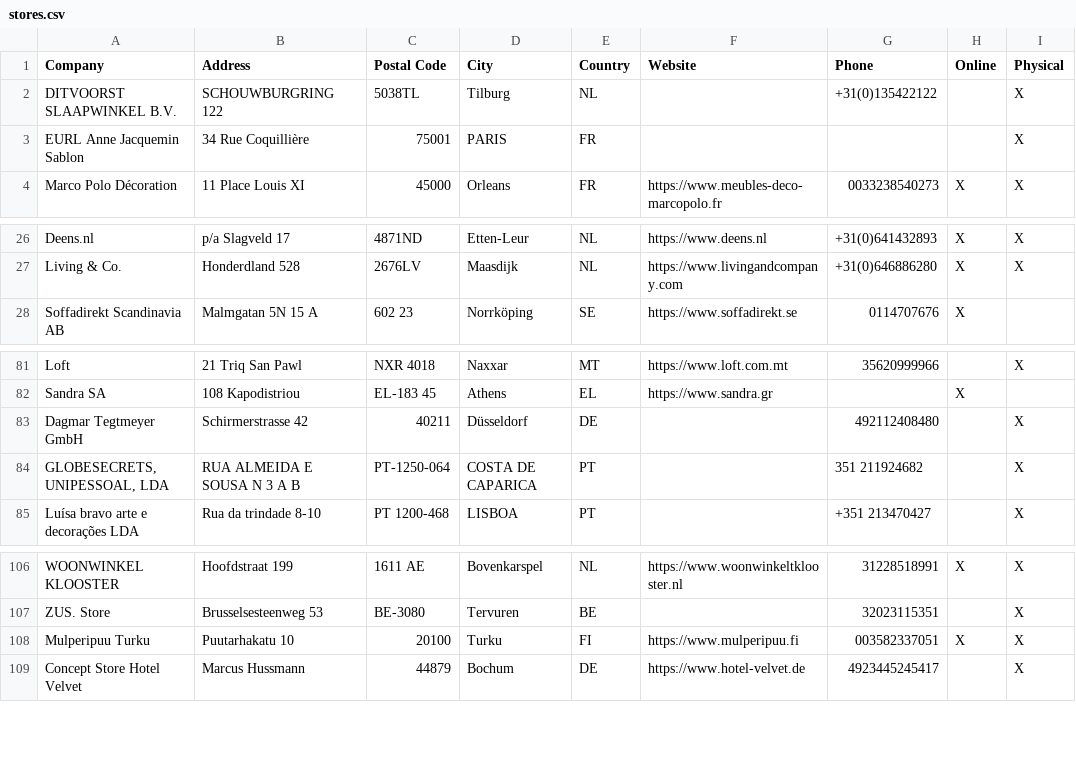
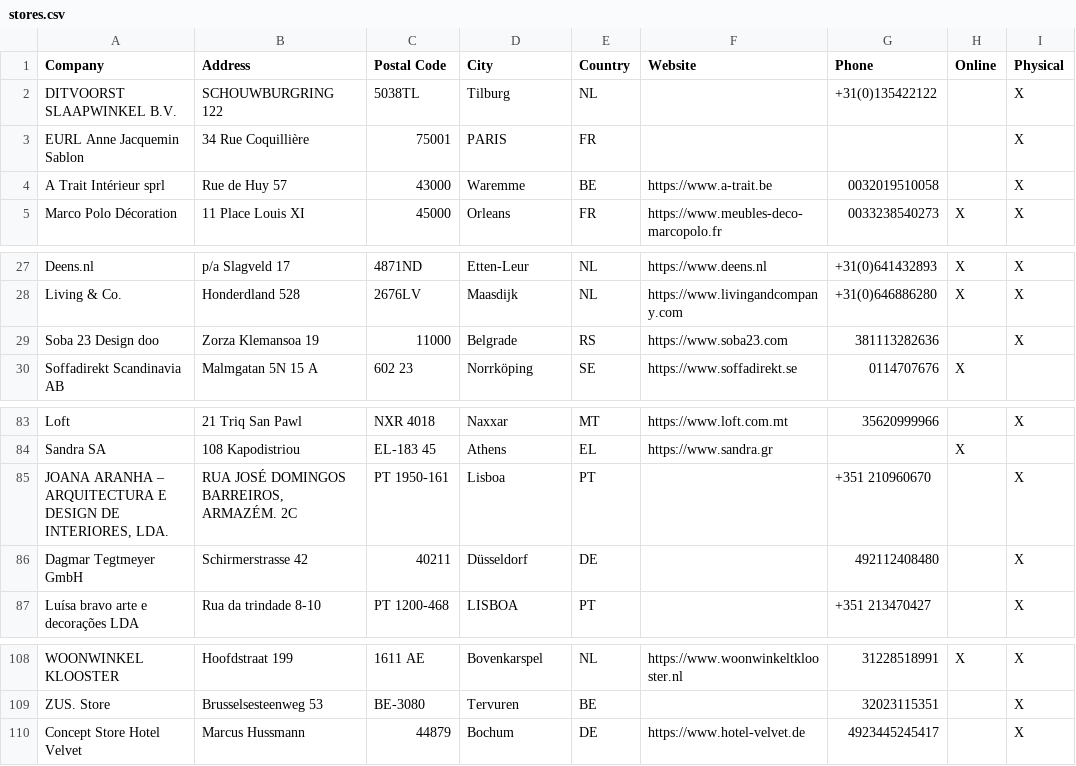
Before and after one commit to NicoBang/nordal-store-locator, a CSV file: stores.csv, drawn as a sheet; only a part is shown, gaps mark what is left out.

```diff
--- a/stores.csv
+++ b/stores.csv
@@ -3,2 +3,3 @@ DITVOORST SLAAPWINKEL B.V., SCHOUWBURGRING 122,5038TL,Tilburg,NL,,+31(0)13542212
 EURL Anne Jacquemin Sablon,34 Rue Coquillière,75001,PARIS,FR,,,,X
+A Trait Intérieur sprl,Rue de Huy 57,43000,Waremme,BE,https://www.a-trait.be,0032019510058,,X
 Marco Polo Décoration,11 Place Louis XI,45000,Orleans,FR,https://www.meubles-deco-marcopolo.fr,0033238540273,X,X
@@ -27,2 +28,3 @@ Deens.nl,p/a Slagveld 17,4871ND,Etten-Leur,NL,https://www.deens.nl,+31(0)6414328
 Living & Co.,Honderdland 528,2676LV,Maasdijk,NL,https://www.livingandcompany.com,+31(0)646886280,X,X
+Soba 23 Design doo,Zorza Klemansoa 19,11000,Belgrade,RS,https://www.soba23.com,381113282636,,X
 Soffadirekt Scandinavia AB,Malmgatan 5N 15 A,602 23,Norrköping,SE,https://www.soffadirekt.se,0114707676,X,
@@ -82,4 +84,4 @@ Loft,21 Triq San Pawl,NXR 4018,Naxxar,MT,https://www.loft.com.mt,35620999966,,X
 Sandra SA,108 Kapodistriou,EL-183 45,Athens,EL,https://www.sandra.gr,,X,
+"JOANA ARANHA – ARQUITECTURA E DESIGN DE INTERIORES, LDA.","RUA JOSÉ DOMINGOS BARREIROS, ARMAZÉM. 2C",PT 1950-161,Lisboa,PT,,+351 210960670,,X
 Dagmar Tegtmeyer GmbH,Schirmerstrasse 42,40211,Düsseldorf,DE,,492112408480,,X
-"GLOBESECRETS, UNIPESSOAL, LDA",RUA ALMEIDA E SOUSA N 3 A B,PT-1250-064,COSTA DE CAPARICA,PT,,351 211924682,,X
 Luísa bravo arte e decorações LDA,Rua da trindade 8-10,PT 1200-468,LISBOA,PT,,+351 213470427,,X
@@ -107,3 +109,2 @@ WOONWINKEL KLOOSTER,Hoofdstraat 199,1611 AE,Bovenkarspel,NL,https://www.woonwink
 ZUS. Store,Brusselsesteenweg 53,BE-3080,Tervuren,BE,,32023115351,,X
-Mulperipuu Turku,Puutarhakatu 10,20100,Turku,FI,https://www.mulperipuu.fi,003582337051,X,X
 Concept Store Hotel Velvet,Marcus Hussmann,44879,Bochum,DE,https://www.hotel-velvet.de,4923445245417,,X
```
Also changed, not shown: 2 other files.
